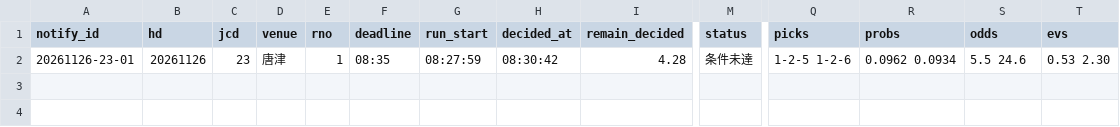
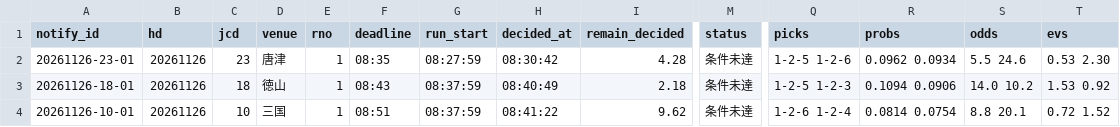
Before and after one commit to pocha2525/boatrace-ai, a CSV file: logs/notify_20261126.csv, drawn as a sheet; only a part is shown, gaps mark what is left out; rows hold the shown columns only; the diff names each change by its address in the sheet, - before the commit and + after, or states it on an @@ line.

```diff
--- a/logs/notify_20261126.csv
+++ b/logs/notify_20261126.csv
+row 3: 20261126-18-01 | 20261126 | 18 | 徳山 | 1 | 08:43 | 08:37:59 | 08:40:49 | 2.18 | 条件未達 | 1-2-5 1-2-3 | 0.1094 0.0906 | 14.0 10.2 | 1.53 0.92
+row 4: 20261126-10-01 | 20261126 | 10 | 三国 | 1 | 08:51 | 08:37:59 | 08:41:22 | 9.62 | 条件未達 | 1-2-6 1-2-4 | 0.0814 0.0754 | 8.8 20.1 | 0.72 1.52
```
Also changed, not shown: 1 other file.
